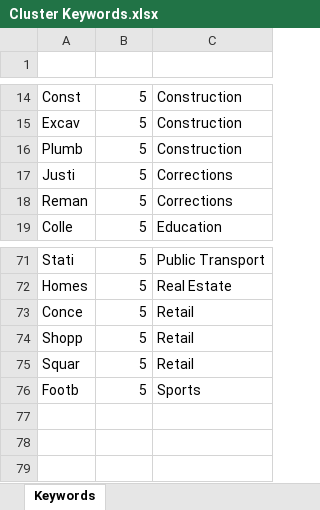
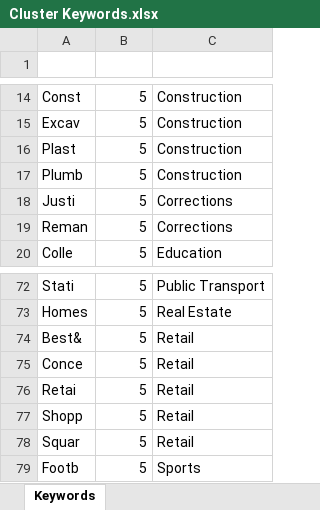
Before and after one commit to Mike-Honey/covid-19-outbreak-paths, an Excel workbook: Cluster Keywords.xlsx, sheet Keywords, drawn as a sheet; only a part is shown, gaps mark what is left out; values as stored, in another font and other column widths than the file's, no borders; conditional formats and table styles not drawn; the diff names each change by its address in the sheet, - before the commit and + after, or states it on an @@ line.

Commit message:
Add files via upload

```diff
--- a/Cluster Keywords.xlsx (sheet Keywords)
+++ b/Cluster Keywords.xlsx (sheet Keywords)
+row 16: Plast | 5 | Construction
+row 74: Best& | 5 | Retail
+row 76: Retai | 5 | Retail
```
